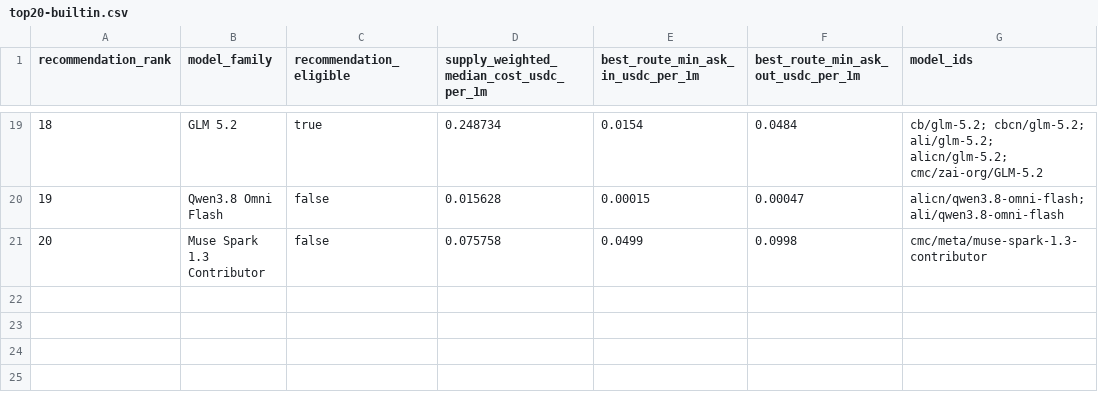
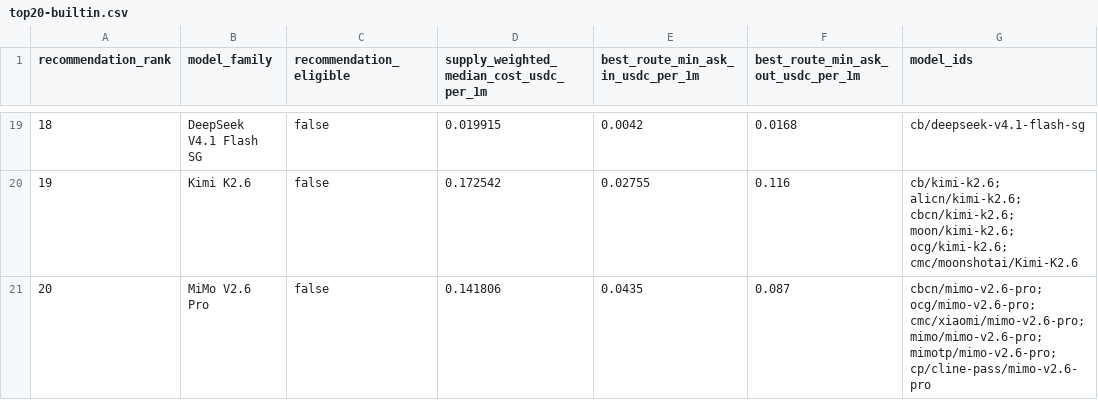
Before and after one commit to Pukujan/claude-code-launcher, a CSV file: shared/litellm/config/top20-builtin.csv, drawn as a sheet; only a part is shown, gaps mark what is left out; the diff covers the shown part only.

```diff
--- a/shared/litellm/config/top20-builtin.csv
+++ b/shared/litellm/config/top20-builtin.csv
@@ -19,3 +19,3 @@ recommendation_rank,model_family,recommendation_eligible,supply_weighted_median_
-18,GLM 5.2,true,0.248734,0.0154,0.0484,cb/glm-5.2; cbcn/glm-5.2; ali/glm-5.2; alicn/glm-5.2; cmc/zai-org/GLM-5.2
-19,Qwen3.8 Omni Flash,false,0.015628,0.00015,0.00047,alicn/qwen3.8-omni-flash; ali/qwen3.8-omni-flash
-20,Muse Spark 1.3 Contributor,false,0.075758,0.0499,0.0998,cmc/meta/muse-spark-1.3-contributor
+18,DeepSeek V4.1 Flash SG,false,0.019915,0.0042,0.0168,cb/deepseek-v4.1-flash-sg
+19,Kimi K2.6,false,0.172542,0.02755,0.116,cb/kimi-k2.6; alicn/kimi-k2.6; cbcn/kimi-k2.6; moon/kimi-k2.6; ocg/kimi-k2.6; cmc/moonshotai/Kimi-K2.6
+20,MiMo V2.6 Pro,false,0.141806,0.0435,0.087,cbcn/mimo-v2.6-pro; ocg/mimo-v2.6-pro; cmc/xiaomi/mimo-v2.6-pro; mimo/mimo-v2.6-pro; mimotp/mimo-v2.6-pro; cp/cline-pass/mimo-v2.6-pro
```
Also changed, not shown: 88 edited cells elsewhere in this file, 4 other files.
